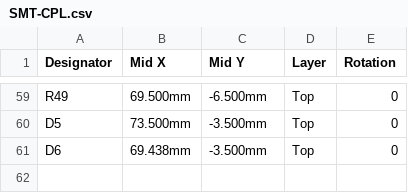
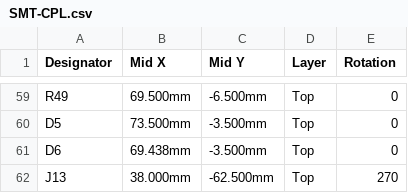
Before and after one commit to ohhorob/led-head-rev1, a CSV file: SMT-CPL.csv, drawn as a sheet; only a part is shown, gaps mark what is left out; the diff names each change by its address in the sheet, - before the commit and + after, or states it on an @@ line.

```diff
--- a/SMT-CPL.csv
+++ b/SMT-CPL.csv
+row 62: J13 | 38.000mm | -62.500mm | Top | 270
```
Also changed, not shown: SMT-BOM.csv, 19 other files.
